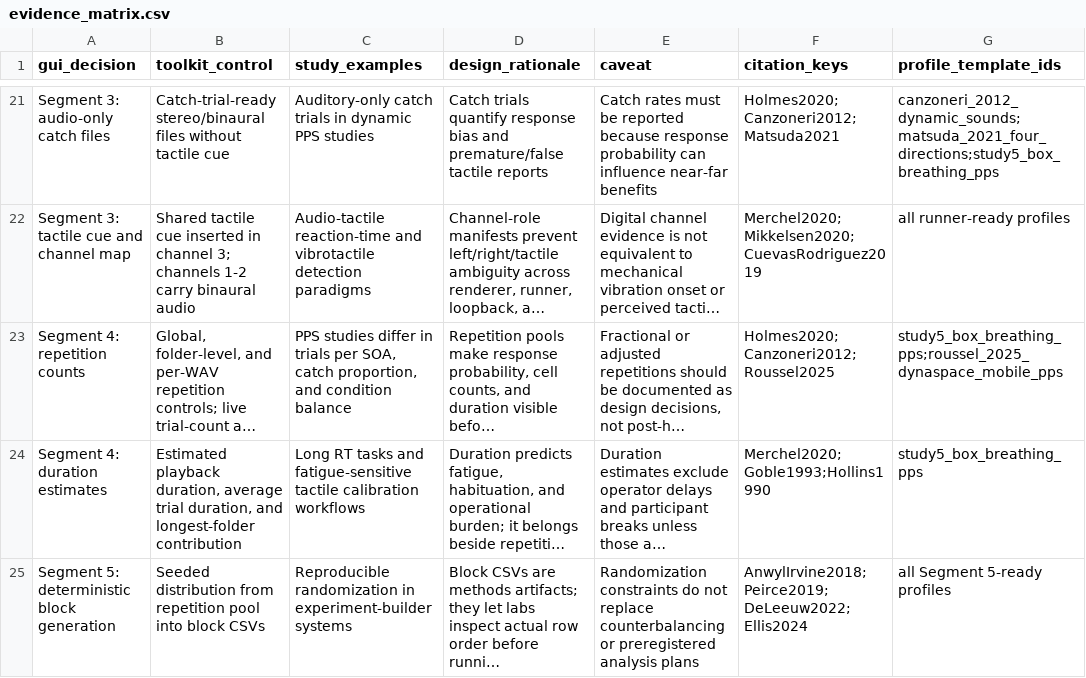
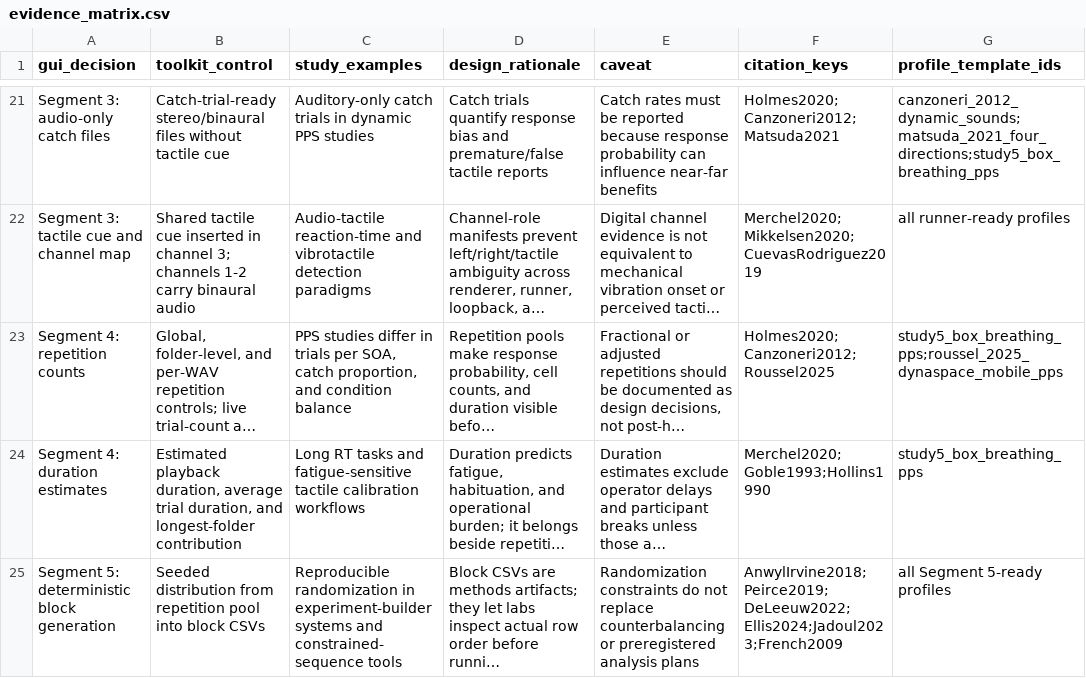
Before and after one commit to GeorgeFejer91/pps-kit, a CSV file: publication/behavior-research-methods/manuscript/evidence_matrix.csv, drawn as a sheet; only a part is shown, gaps mark what is left out; long unchanged cells end in …; the diff covers the shown part only; the diff names each change by its address in the sheet, - before the commit and + after, or states it on an @@ line.

Commit message:
Polish BRM manuscript reporting checklist

```diff
--- a/publication/behavior-research-methods/manuscript/evidence_matrix.csv
+++ b/publication/behavior-research-methods/manuscript/evidence_matrix.csv
-C25 (study_examples): …experiment-builder systems
+C25 (study_examples): …experiment-builder systems and constrained-sequence tools
-F25 (citation_keys): AnwylIrvine2018;Peirce2019;DeLeeuw2022;Ellis2024
+F25 (citation_keys): AnwylIrvine2018;Peirce2019;DeLeeuw2022;Ellis2024;Jadoul2023;French2009
```
Also changed, not shown: 6 edited cells elsewhere in this file, 5 other files.
